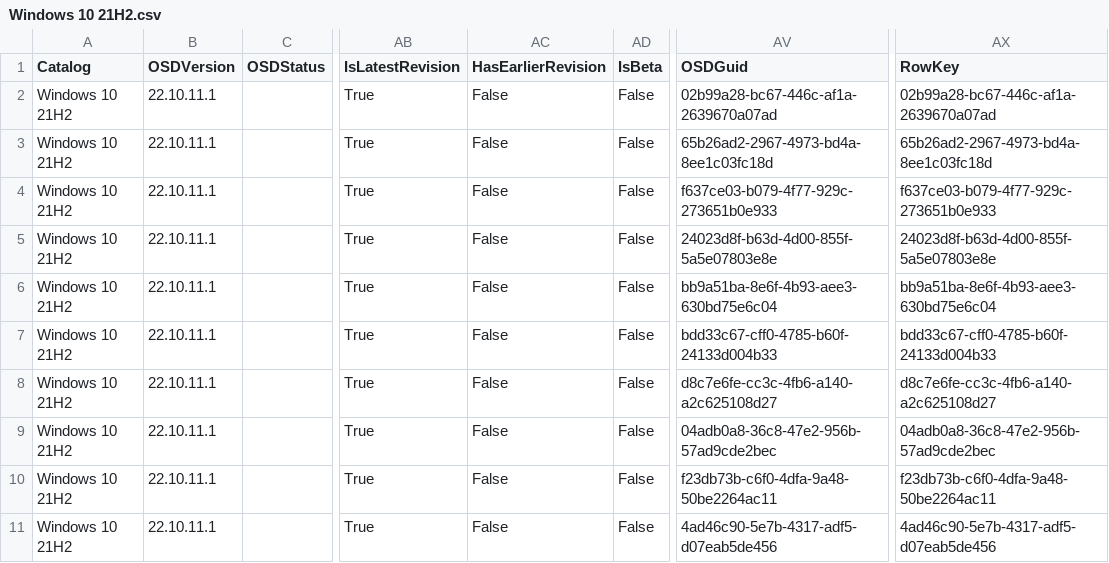
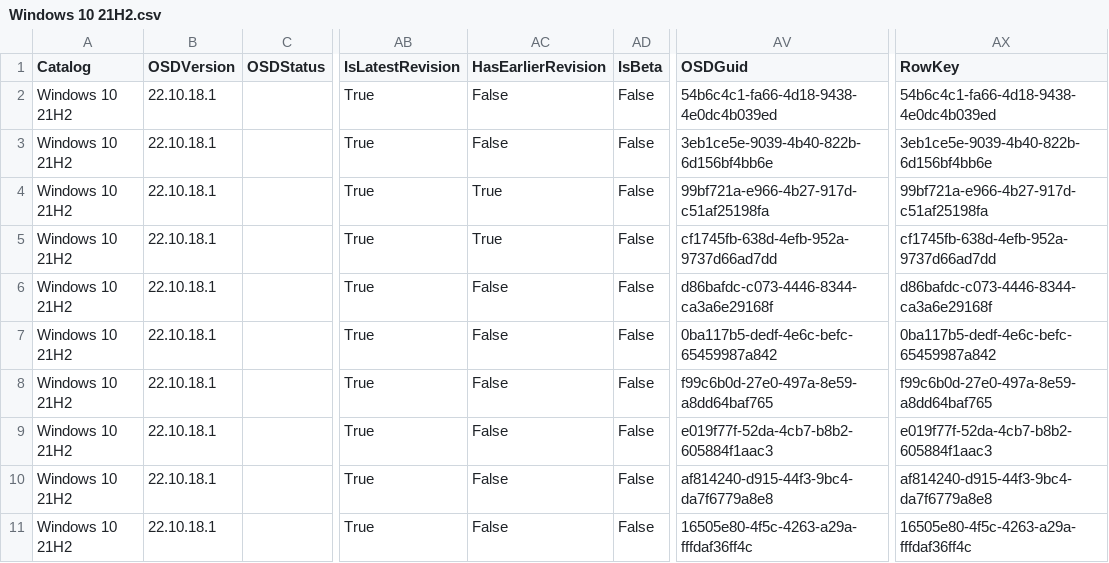
Before and after one commit to OSDeploy/OSD, a CSV file: Catalogs/WSUSXML/Windows/Windows 10 21H2.csv, drawn as a sheet; only a part is shown, gaps mark what is left out; the diff names each change by its address in the sheet, - before the commit and + after, or states it on an @@ line.

```diff
--- a/Catalogs/WSUSXML/Windows/Windows 10 21H2.csv
+++ b/Catalogs/WSUSXML/Windows/Windows 10 21H2.csv
-B2:B11 (OSDVersion): 22.10.11.1
+B2:B11 (OSDVersion): 22.10.18.1
-AV2 (OSDGuid): 02b99a28-bc67-446c-af1a-2639670a07ad
+AV2 (OSDGuid): 54b6c4c1-fa66-4d18-9438-4e0dc4b039ed
-AX2 (RowKey): 02b99a28-bc67-446c-af1a-2639670a07ad
+AX2 (RowKey): 54b6c4c1-fa66-4d18-9438-4e0dc4b039ed
-AV3 (OSDGuid): 65b26ad2-2967-4973-bd4a-8ee1c03fc18d
+AV3 (OSDGuid): 3eb1ce5e-9039-4b40-822b-6d156bf4bb6e
-AX3 (RowKey): 65b26ad2-2967-4973-bd4a-8ee1c03fc18d
+AX3 (RowKey): 3eb1ce5e-9039-4b40-822b-6d156bf4bb6e
-AC4:AC5 (HasEarlierRevision): False
+AC4:AC5 (HasEarlierRevision): True
-AV4 (OSDGuid): f637ce03-b079-4f77-929c-273651b0e933
+AV4 (OSDGuid): 99bf721a-e966-4b27-917d-c51af25198fa
-AX4 (RowKey): f637ce03-b079-4f77-929c-273651b0e933
+AX4 (RowKey): 99bf721a-e966-4b27-917d-c51af25198fa
-AV5 (OSDGuid): 24023d8f-b63d-4d00-855f-5a5e07803e8e
+AV5 (OSDGuid): cf1745fb-638d-4efb-952a-9737d66ad7dd
-AX5 (RowKey): 24023d8f-b63d-4d00-855f-5a5e07803e8e
+AX5 (RowKey): cf1745fb-638d-4efb-952a-9737d66ad7dd
-AV6 (OSDGuid): bb9a51ba-8e6f-4b93-aee3-630bd75e6c04
+AV6 (OSDGuid): d86bafdc-c073-4446-8344-ca3a6e29168f
-AX6 (RowKey): bb9a51ba-8e6f-4b93-aee3-630bd75e6c04
+AX6 (RowKey): d86bafdc-c073-4446-8344-ca3a6e29168f
-AV7 (OSDGuid): bdd33c67-cff0-4785-b60f-24133d004b33
+AV7 (OSDGuid): 0ba117b5-dedf-4e6c-befc-65459987a842
-AX7 (RowKey): bdd33c67-cff0-4785-b60f-24133d004b33
+AX7 (RowKey): 0ba117b5-dedf-4e6c-befc-65459987a842
-AV8 (OSDGuid): d8c7e6fe-cc3c-4fb6-a140-a2c625108d27
+AV8 (OSDGuid): f99c6b0d-27e0-497a-8e59-a8dd64baf765
-AX8 (RowKey): d8c7e6fe-cc3c-4fb6-a140-a2c625108d27
+AX8 (RowKey): f99c6b0d-27e0-497a-8e59-a8dd64baf765
-AV9 (OSDGuid): 04adb0a8-36c8-47e2-956b-57ad9cde2bec
+AV9 (OSDGuid): e019f77f-52da-4cb7-b8b2-605884f1aac3
-AX9 (RowKey): 04adb0a8-36c8-47e2-956b-57ad9cde2bec
+AX9 (RowKey): e019f77f-52da-4cb7-b8b2-605884f1aac3
-AV10 (OSDGuid): f23db73b-c6f0-4dfa-9a48-50be2264ac11
+AV10 (OSDGuid): af814240-d915-44f3-9bc4-da7f6779a8e8
-AX10 (RowKey): f23db73b-c6f0-4dfa-9a48-50be2264ac11
+AX10 (RowKey): af814240-d915-44f3-9bc4-da7f6779a8e8
-AV11 (OSDGuid): 4ad46c90-5e7b-4317-adf5-d07eab5de456
+AV11 (OSDGuid): 16505e80-4f5c-4263-a29a-fffdaf36ff4c
-AX11 (RowKey): 4ad46c90-5e7b-4317-adf5-d07eab5de456
+AX11 (RowKey): 16505e80-4f5c-4263-a29a-fffdaf36ff4c
```
Also changed, not shown: Catalogs/WSUSXML/Windows/Windows 10 20H2.csv, Catalogs/WSUSXML/Windows/Windows 10 Dynamic Update.csv, 25 other files.
